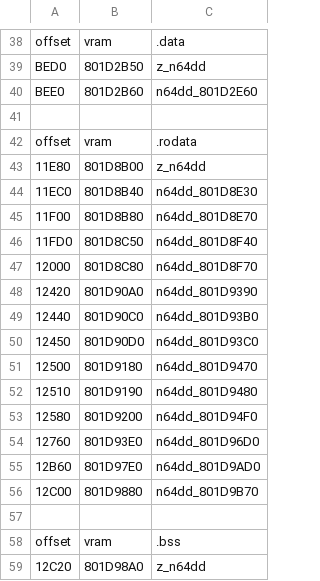
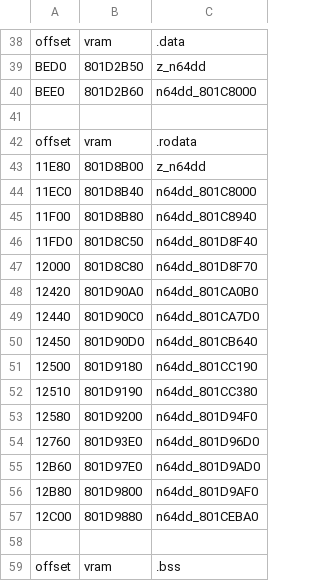
Before and after one commit to Decompollaborate/n64dd, a CSV file: oot/ner/tables/files_n64dd.csv, drawn as a sheet; only a part is shown, gaps mark what is left out; the shorter side is filled out with more unchanged rows.

```diff
--- a/oot/ner/tables/files_n64dd.csv
+++ b/oot/ner/tables/files_n64dd.csv
@@ -39,3 +39,3 @@ offset,vram,.data
 BED0,801D2B50,z_n64dd
-BEE0,801D2B60,n64dd_801D2E60
+BEE0,801D2B60,n64dd_801C8000
 
@@ -43,11 +43,11 @@ offset,vram,.rodata
 11E80,801D8B00,z_n64dd
-11EC0,801D8B40,n64dd_801D8E30
-11F00,801D8B80,n64dd_801D8E70
+11EC0,801D8B40,n64dd_801C8000
+11F00,801D8B80,n64dd_801C8940
 11FD0,801D8C50,n64dd_801D8F40
 12000,801D8C80,n64dd_801D8F70
-12420,801D90A0,n64dd_801D9390
-12440,801D90C0,n64dd_801D93B0
-12450,801D90D0,n64dd_801D93C0
-12500,801D9180,n64dd_801D9470
-12510,801D9190,n64dd_801D9480
+12420,801D90A0,n64dd_801CA0B0
+12440,801D90C0,n64dd_801CA7D0
+12450,801D90D0,n64dd_801CB640
+12500,801D9180,n64dd_801CC190
+12510,801D9190,n64dd_801CC380
 12580,801D9200,n64dd_801D94F0
@@ -55,3 +55,4 @@ offset,vram,.rodata
 12B60,801D97E0,n64dd_801D9AD0
-12C00,801D9880,n64dd_801D9B70
+12B80,801D9800,n64dd_801D9AF0
+12C00,801D9880,n64dd_801CEBA0
 
```
Also changed, not shown: oot/ne0/tables/files_n64dd.csv, oot/tables/n64dd.bss.csv, 8 other files.
